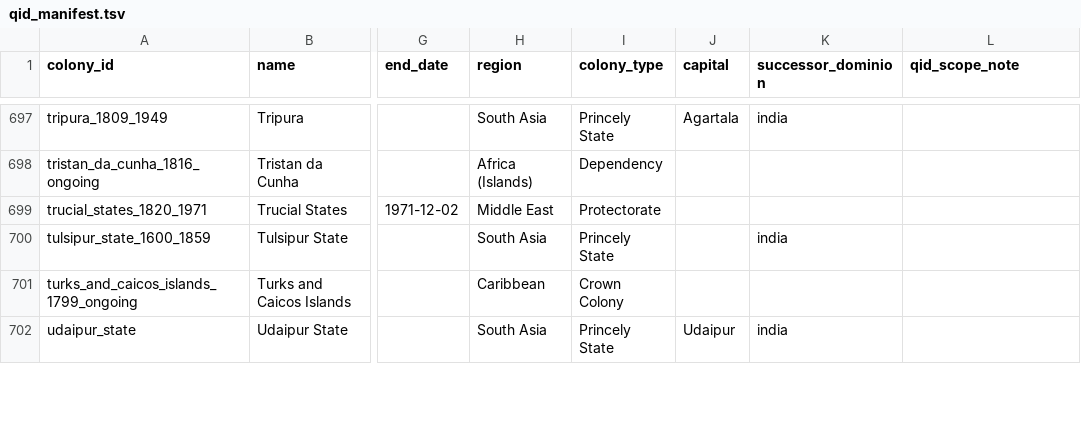
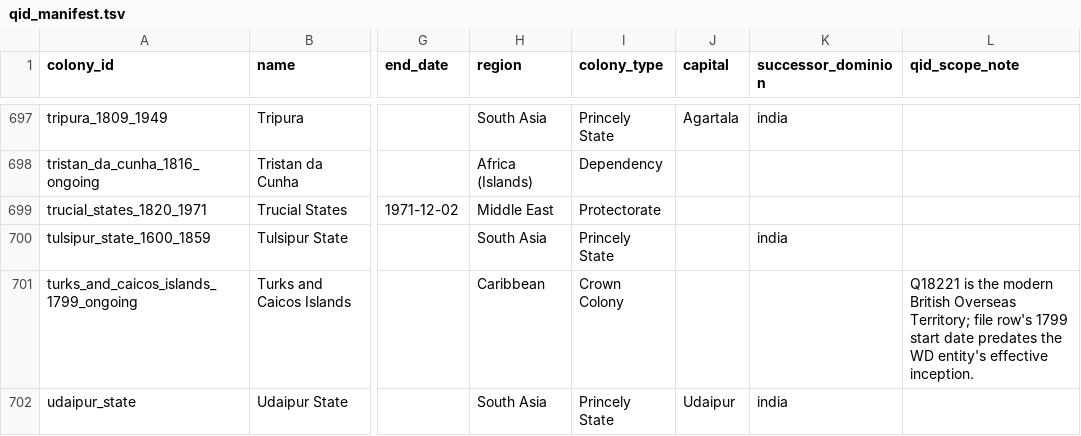
Before and after one commit to jburnford/empire-evolution-wpcs, a TSV file: data/qid_manifest.tsv, drawn as a sheet; only a part is shown, gaps mark what is left out; the diff covers the shown part only; the diff names each change by its address in the sheet, - before the commit and + after, or states it on an @@ line.

```diff
--- a/data/qid_manifest.tsv
+++ b/data/qid_manifest.tsv
-L701 (qid_scope_note): (empty)
+L701 (qid_scope_note): Q18221 is the modern British Overseas Territory; file row's 1799 start date predates the WD entity's effective inception.
```
Also changed, not shown: 33 edited cells elsewhere in this file, 2 other files.
